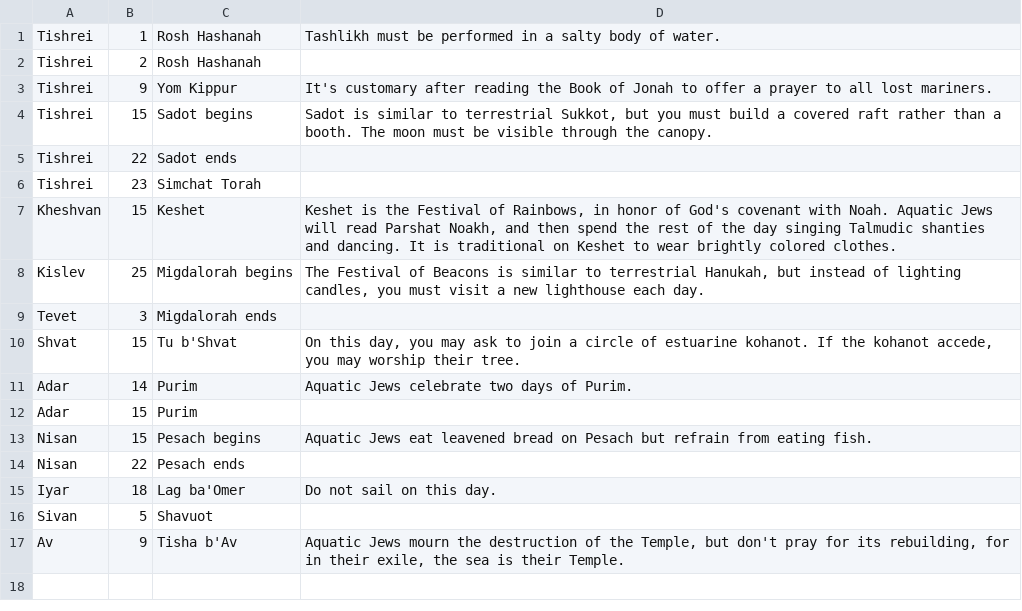
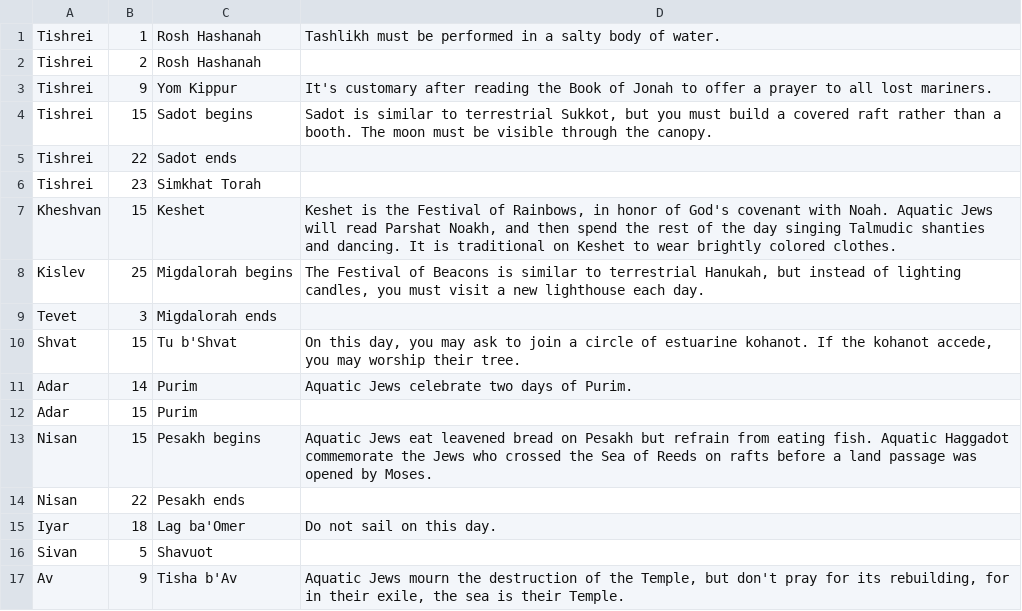
Before and after one commit to subalterngames/AquaticCalendar, a CSV file: yom_tov.csv, drawn as a sheet.

```diff
--- a/yom_tov.csv
+++ b/yom_tov.csv
@@ -5,3 +5,3 @@ Tishrei	15	Sadot begins	Sadot is similar to terrestrial Sukkot, but you must bui
 Tishrei	22	Sadot ends	
-Tishrei	23	Simchat Torah	
+Tishrei	23	Simkhat Torah	
 Kheshvan	15	Keshet	Keshet is the Festival of Rainbows, in honor of God's covenant with Noah. Aquatic Jews will read Parshat Noakh, and then spend the rest of the day singing Talmudic shanties and dancing. It is traditional on Keshet to wear brightly colored clothes.
@@ -12,4 +12,4 @@ Adar	14	Purim	Aquatic Jews celebrate two days of Purim.
 Adar	15	Purim	
-Nisan	15	Pesach begins	Aquatic Jews eat leavened bread on Pesach but refrain from eating fish.
-Nisan	22	Pesach ends	
+Nisan	15	Pesakh begins	Aquatic Jews eat leavened bread on Pesakh but refrain from eating fish. Aquatic Haggadot commemorate the Jews who crossed the Sea of Reeds on rafts before a land passage was opened by Moses.
+Nisan	22	Pesakh ends	
 Iyar	18	Lag ba'Omer	Do not sail on this day.
```
Also changed, not shown: 6 other files.
